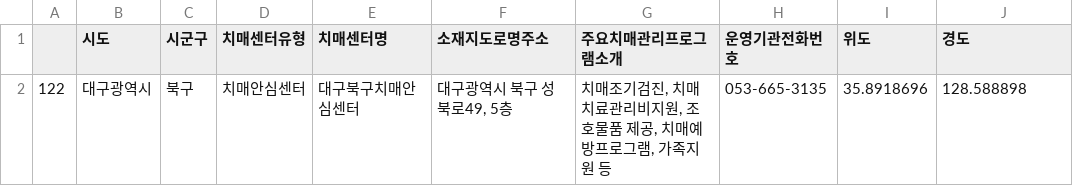
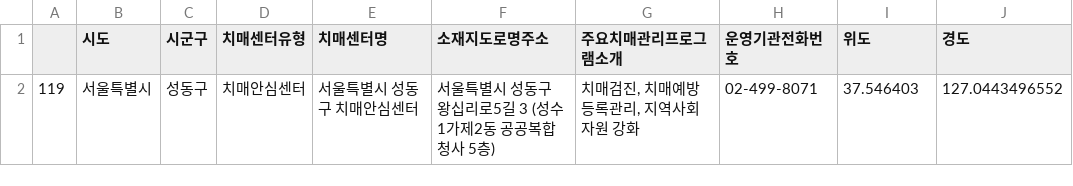
Before and after one commit to lejasa/2022PublicDataServiceProject_NIA, a CSV file: namgwang/tempor/chimae.csv, drawn as a sheet.

```diff
--- a/namgwang/tempor/chimae.csv
+++ b/namgwang/tempor/chimae.csv
@@ -1,2 +1,2 @@
 ,시도,시군구,치매센터유형,치매센터명,소재지도로명주소,주요치매관리프로그램소개,운영기관전화번호,위도,경도
-122,대구광역시,북구,치매안심센터,대구북구치매안심센터,"대구광역시 북구 성북로49, 5층","치매조기검진, 치매치료관리비지원, 조호물품 제공, 치매예방프로그램, 가족지원 등",053-665-3135,35.8918696,128.588898
+119,서울특별시,성동구,치매안심센터,서울특별시 성동구 치매안심센터,서울특별시 성동구 왕십리로5길 3 (성수1가제2동 공공복합청사 5층),"치매검진, 치매예방등록관리, 지역사회자원 강화",02-499-8071,37.546403,127.0443496552
```
Also changed, not shown: namgwang/tempor/digital.csv, namgwang/tempor/dolbom.csv, 5 other files.
